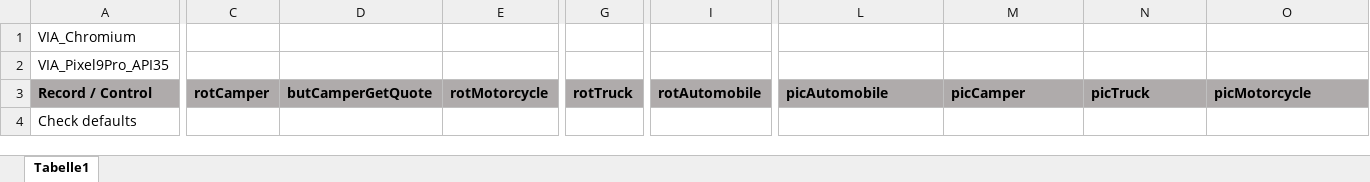
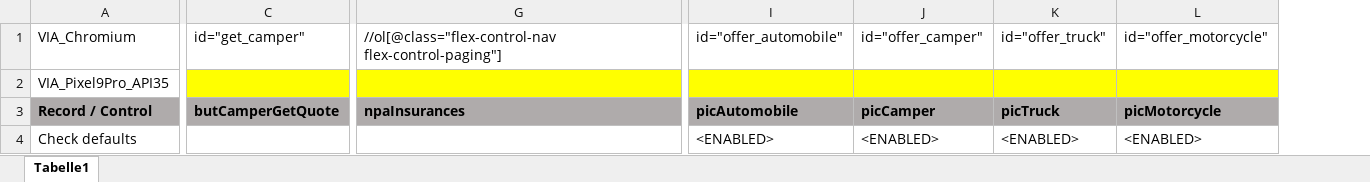
Before and after one commit to fargus68/OnTop, an Excel workbook: Data/Dialogs/dlgVehicleInsuranceMain.xlsx, sheet Tabelle1, drawn as a sheet; only a part is shown, gaps mark what is left out; values as stored, in another font and other column widths than the file's, no borders; charts and pictures not drawn; removed rows and columns are numbered as before the commit, all else as after; the diff covers the shown part only; the diff names each change by its address in the sheet, - before the commit and + after, or states it on an @@ line.

```diff
--- a/Data/Dialogs/dlgVehicleInsuranceMain.xlsx (sheet Tabelle1)
+++ b/Data/Dialogs/dlgVehicleInsuranceMain.xlsx (sheet Tabelle1)
-column C, row 3: rotCamper
-column E, row 3: rotMotorcycle
-column G, row 3: rotTruck
-column I, row 3: rotAutomobile
+column G, rows 1-3: //ol[@class="flex-control-nav flex-control-paging"] |  | npaInsurances
-C1: (empty)
+C1: id="get_camper"
-I1: (empty)
+I1: id="offer_automobile"
-J1: (empty)
+J1: id="offer_camper"
-K1: (empty)
+K1: id="offer_truck"
-L1: (empty)
+L1: id="offer_motorcycle"
-C2 fill: none
+C2 fill: #FFFF00
-I2:L2 fill: none
+I2:L2 fill: #FFFF00
-I4: (empty)
+I4: <ENABLED>
-J4: (empty)
+J4: <ENABLED>
-K4: (empty)
+K4: <ENABLED>
-L4: (empty)
+L4: <ENABLED>
```
Also changed, not shown: 4 edited cells and cell formats elsewhere in this sheet, charts or pictures, Data/Dialogs/DialogInheritance.xlsx, Data/Dialogs/dlgAutomobileInsurance.xlsx, 24 other files.
